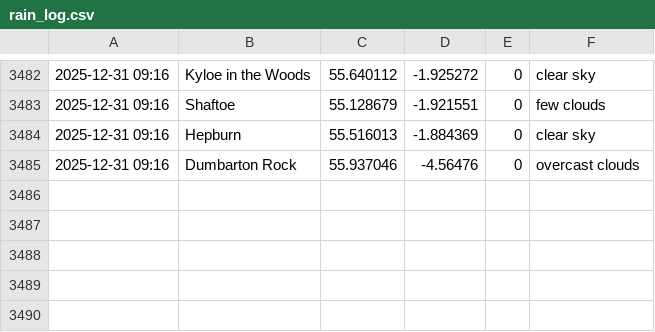
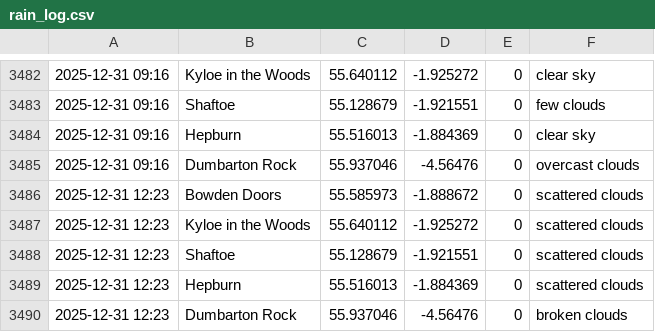
Before and after one commit to megan-leek/weather-dashboard, a CSV file: data/rain_log.csv, drawn as a sheet; only a part is shown, gaps mark what is left out.

Commit message:
Update rain log [auto]

```diff
--- a/data/rain_log.csv
+++ b/data/rain_log.csv
@@ -3485 +3485,6 @@
 2025-12-31 09:16,Dumbarton Rock,55.937046,-4.56476,0,overcast clouds
+2025-12-31 12:23,Bowden Doors,55.585973,-1.888672,0,scattered clouds
+2025-12-31 12:23,Kyloe in the Woods,55.640112,-1.925272,0,scattered clouds
+2025-12-31 12:23,Shaftoe,55.128679,-1.921551,0,scattered clouds
+2025-12-31 12:23,Hepburn,55.516013,-1.884369,0,scattered clouds
+2025-12-31 12:23,Dumbarton Rock,55.937046,-4.56476,0,broken clouds
```
